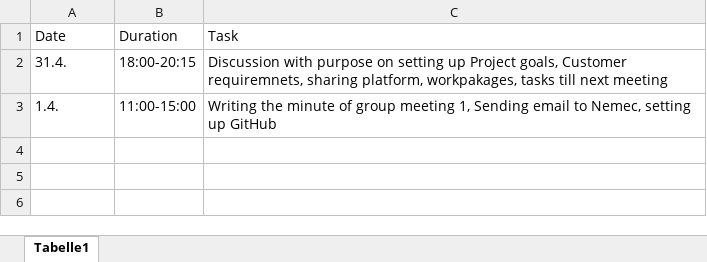
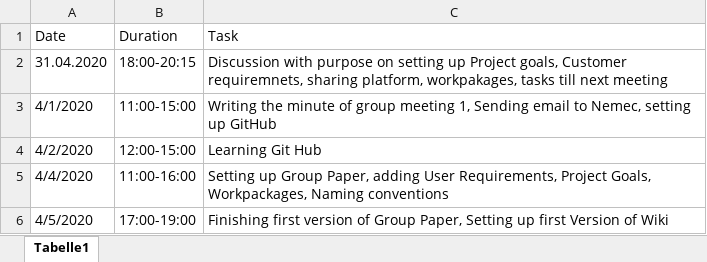
Before and after one commit to be18b019/Biodex-Data-Management-System, an Excel workbook: Timetables/Timetable Jonny.xlsx, sheet Tabelle1, drawn as a sheet; values as stored, in another font and other column widths than the file's, no borders; the diff names each change by its address in the sheet, - before the commit and + after, or states it on an @@ line.

Commit message:
added working time in Timetable Jonny

```diff
--- a/Timetables/Timetable Jonny.xlsx (sheet Tabelle1)
+++ b/Timetables/Timetable Jonny.xlsx (sheet Tabelle1)
-A2 (Date): 31.4.
+A2 (Date): 31.04.2020
-A3 (Date): 1.4.
+A3 (Date): 4/1/2020
+row 4: 4/2/2020 | 12:00-15:00 | Learning Git Hub
+row 5: 4/4/2020 | 11:00-16:00 | Setting up Group Paper, adding User Requirements, Project Goals, Workpackages, Naming conventions
+row 6: 4/5/2020 | 17:00-19:00 | Finishing first version of Group Paper, Setting up first Version of Wiki
```
Also changed, not shown: 1 other file.
